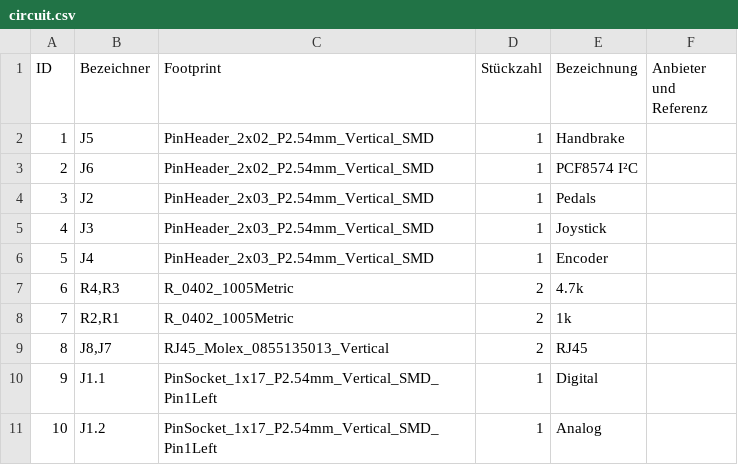
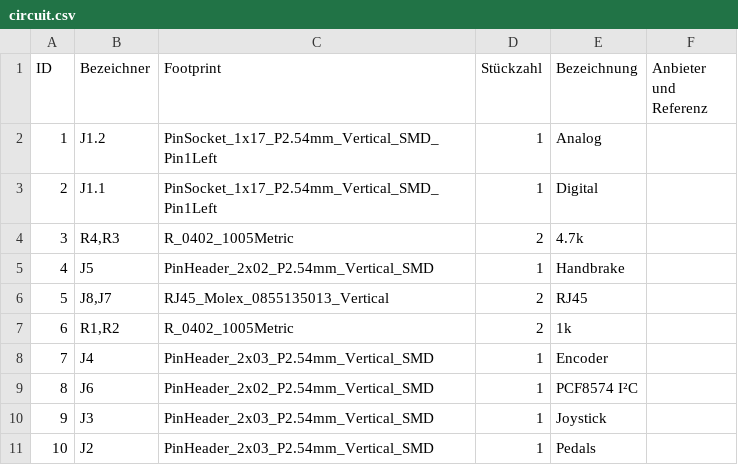
Before and after one commit to lusmdl/MySimRacingCore, a CSV file: kicad/circuit/Fertigungsdaten/circuit.csv, drawn as a sheet.

Commit message:
add ps4 joystick pcb + data over rj45

```diff
--- a/kicad/circuit/Fertigungsdaten/circuit.csv
+++ b/kicad/circuit/Fertigungsdaten/circuit.csv
@@ -1,11 +1,11 @@
 "ID";"Bezeichner";"Footprint";"Stückzahl";"Bezeichnung";"Anbieter und Referenz";
-1;"J5";"PinHeader_2x02_P2.54mm_Vertical_SMD";1;"Handbrake";;;
-2;"J6";"PinHeader_2x02_P2.54mm_Vertical_SMD";1;"PCF8574 I²C";;;
-3;"J2";"PinHeader_2x03_P2.54mm_Vertical_SMD";1;"Pedals";;;
-4;"J3";"PinHeader_2x03_P2.54mm_Vertical_SMD";1;"Joystick";;;
-5;"J4";"PinHeader_2x03_P2.54mm_Vertical_SMD";1;"Encoder";;;
-6;"R4,R3";"R_0402_1005Metric";2;"4.7k";;;
-7;"R2,R1";"R_0402_1005Metric";2;"1k";;;
-8;"J8,J7";"RJ45_Molex_0855135013_Vertical";2;"RJ45";;;
-9;"J1.1";"PinSocket_1x17_P2.54mm_Vertical_SMD_Pin1Left";1;"Digital";;;
-10;"J1.2";"PinSocket_1x17_P2.54mm_Vertical_SMD_Pin1Left";1;"Analog";;;
+1;"J1.2";"PinSocket_1x17_P2.54mm_Vertical_SMD_Pin1Left";1;"Analog";;;
+2;"J1.1";"PinSocket_1x17_P2.54mm_Vertical_SMD_Pin1Left";1;"Digital";;;
+3;"R4,R3";"R_0402_1005Metric";2;"4.7k";;;
+4;"J5";"PinHeader_2x02_P2.54mm_Vertical_SMD";1;"Handbrake";;;
+5;"J8,J7";"RJ45_Molex_0855135013_Vertical";2;"RJ45";;;
+6;"R1,R2";"R_0402_1005Metric";2;"1k";;;
+7;"J4";"PinHeader_2x03_P2.54mm_Vertical_SMD";1;"Encoder";;;
+8;"J6";"PinHeader_2x02_P2.54mm_Vertical_SMD";1;"PCF8574 I²C";;;
+9;"J3";"PinHeader_2x03_P2.54mm_Vertical_SMD";1;"Joystick";;;
+10;"J2";"PinHeader_2x03_P2.54mm_Vertical_SMD";1;"Pedals";;;
```
Also changed, not shown: 30 other files.
